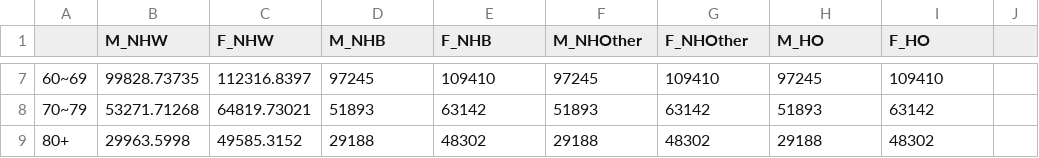
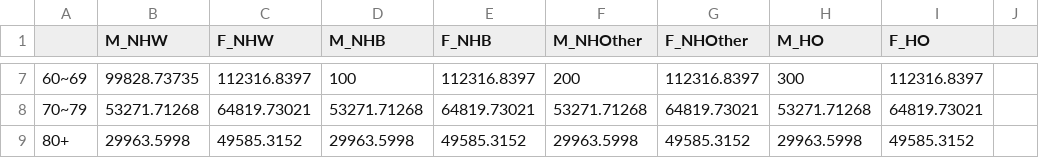
Before and after one commit to aakarner/ITHIM-Sacramento, a CSV file: 01_Data/06_Equity Analysis/01_Population/99_Test_Population_Local_byIncome_EA.csv, drawn as a sheet; only a part is shown, gaps mark what is left out; the diff covers the shown part only.

```diff
--- a/01_Data/06_Equity Analysis/01_Population/99_Test_Population_Local_byIncome_EA.csv
+++ b/01_Data/06_Equity Analysis/01_Population/99_Test_Population_Local_byIncome_EA.csv
@@ -7,3 +7,3 @@
-60~69,99828.73735,112316.8397,97245,109410,97245,109410,97245,109410,
-70~79,53271.71268,64819.73021,51893,63142,51893,63142,51893,63142,
-80+,29963.5998,49585.3152,29188,48302,29188,48302,29188,48302,
+60~69,99828.73735,112316.8397,100,112316.8397,200,112316.8397,300,112316.8397,
+70~79,53271.71268,64819.73021,53271.71268,64819.73021,53271.71268,64819.73021,53271.71268,64819.73021,
+80+,29963.5998,49585.3152,29963.5998,49585.3152,29963.5998,49585.3152,29963.5998,49585.3152,
```
Also changed, not shown: 30 edited cells elsewhere in this file, 01_Data/06_Equity Analysis/01_Population/99_Test_Population_Local_byRace_EA.csv, 01_Data/06_Equity Analysis/02_ActiveTransport/01_ActiveTransport_Baseline_EA/99_Test_ActiveTransport_byIncome_Baseline_EA.csv, 40 other files.
